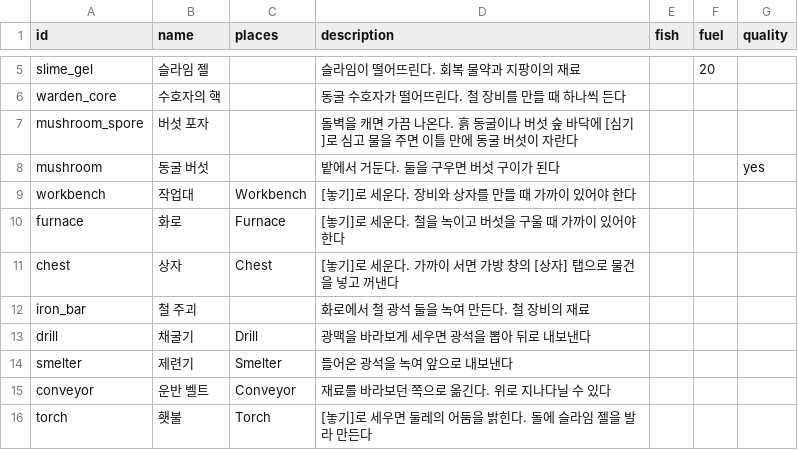
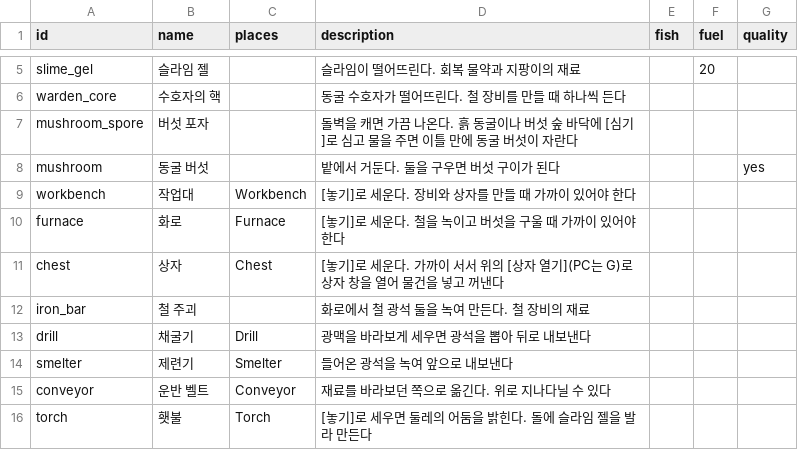
Before and after one commit to LeArc6910/pray-to, a CSV file: Assets/_Project/Data/Loot/materials.csv, drawn as a sheet; only a part is shown, gaps mark what is left out.

```diff
--- a/Assets/_Project/Data/Loot/materials.csv
+++ b/Assets/_Project/Data/Loot/materials.csv
@@ -10,3 +10,3 @@ workbench,작업대,Workbench,[놓기]로 세운다. 장비와 상자를 만들
 furnace,화로,Furnace,[놓기]로 세운다. 철을 녹이고 버섯을 구울 때 가까이 있어야 한다,,,
-chest,상자,Chest,[놓기]로 세운다. 가까이 서면 가방 창의 [상자] 탭으로 물건을 넣고 꺼낸다,,,
+chest,상자,Chest,[놓기]로 세운다. 가까이 서서 위의 [상자 열기](PC는 G)로 상자 창을 열어 물건을 넣고 꺼낸다,,,
 iron_bar,철 주괴,,화로에서 철 광석 둘을 녹여 만든다. 철 장비의 재료,,,
```
Also changed, not shown: Assets/_Project/Data/Guide/goals.csv, 25 other files.
